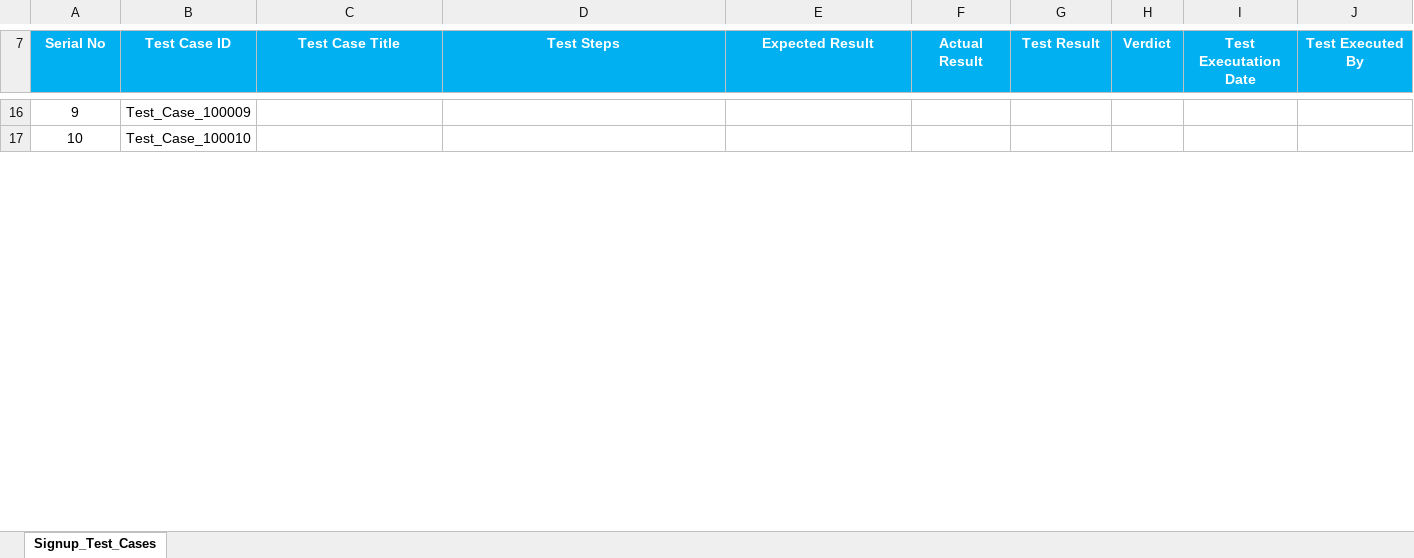
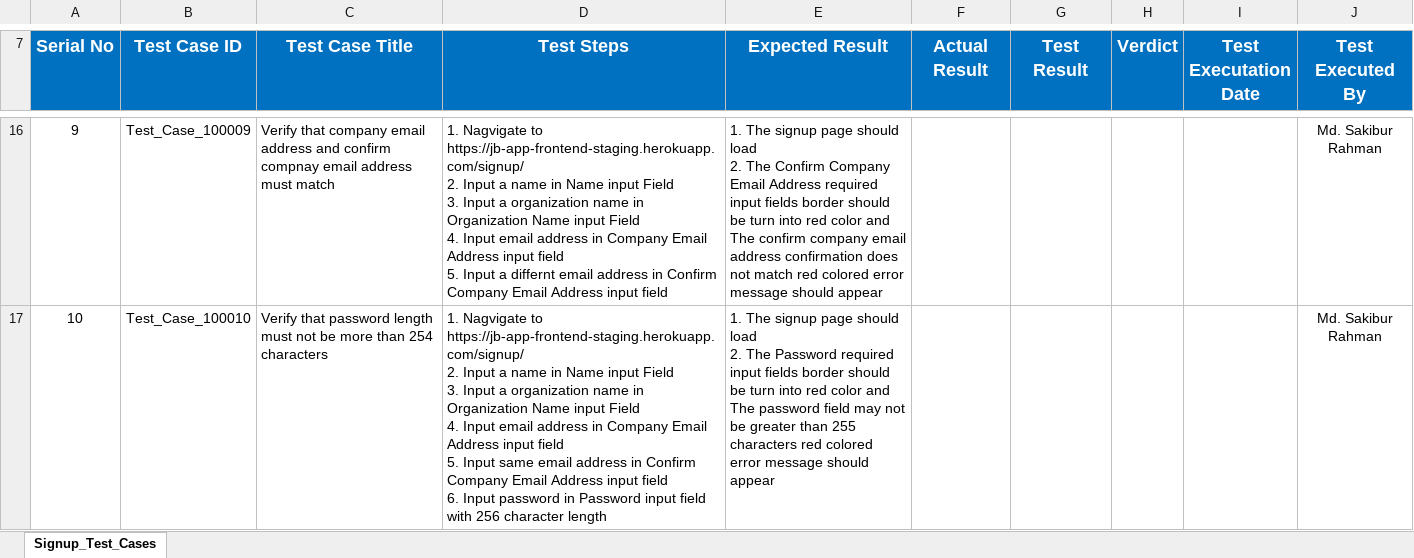
Before and after one commit to sakiburrahman/manatal-test-automation, an Excel workbook: cypress/test-cases/signup-test-case.xlsx, sheet Signup_Test_Cases, drawn as a sheet; only a part is shown, gaps mark what is left out; values as stored, in another font and other column widths than the file's, no borders; ↵ is a line break in a cell; the diff covers the shown part only; the diff names each change by its address in the sheet, - before the commit and + after, or states it on an @@ line.

Commit message:
Test case and automation code submission

```diff
--- a/cypress/test-cases/signup-test-case.xlsx (sheet Signup_Test_Cases)
+++ b/cypress/test-cases/signup-test-case.xlsx (sheet Signup_Test_Cases)
-A7:J7 fill: #00B0F0
+A7:J7 fill: #0070C0, text size: larger
-C16 (Test Case Title): (empty)
+C16 (Test Case Title): Verify that company email address and confirm compnay email address must match
-D16 (Test Steps): (empty)
+D16 (Test Steps): 1. Nagvigate to https://jb-app-frontend-staging.herokuapp.com/signup/ ↵ 2. Input a name in Name input Field ↵ 3. Input a organization name in Organization Name input Field ↵ 4. Input email address in Company Email Address input field ↵ 5. Input a differnt email address in Confirm Company Email Address input field
-E16 (Expected Result): (empty)
+E16 (Expected Result): 1. The signup page should load ↵ 2. The Confirm Company Email Address required input fields border should be turn into red color and The confirm company email address confirmation does not match red colored error message should appear
-J16:J17 (Test Executed By): (empty)
+J16:J17 (Test Executed By): Md. Sakibur Rahman
-C17 (Test Case Title): (empty)
+C17 (Test Case Title): Verify that password length must not be more than 254 characters
-D17 (Test Steps): (empty)
+D17 (Test Steps): 1. Nagvigate to https://jb-app-frontend-staging.herokuapp.com/signup/ ↵ 2. Input a name in Name input Field ↵ 3. Input a organization name in Organization Name input Field ↵ 4. Input email address in Company Email Address input field ↵ 5. Input same email address in Confirm Company Email Address input field ↵ 6. Input password in Password input field with 256 character length
-E17 (Expected Result): (empty)
+E17 (Expected Result): 1. The signup page should load ↵ 2. The Password required input fields border should be turn into red color and The password field may not be greater than 255 characters red colored error message should appear
```
Also changed, not shown: 2 added rows, 1 removed row, 49 edited cells, cell formats and merged cells elsewhere in this sheet, 5 other files.
